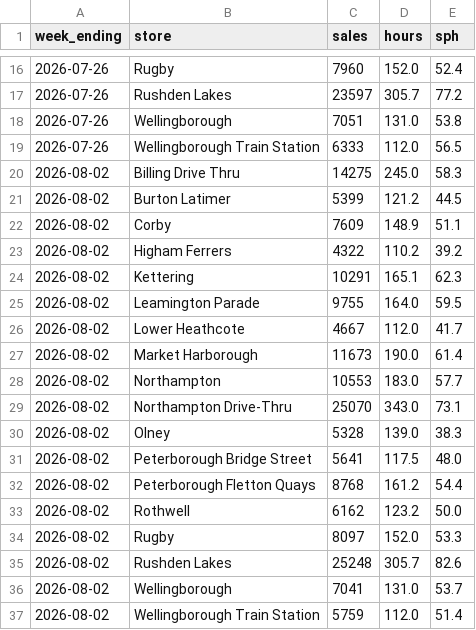
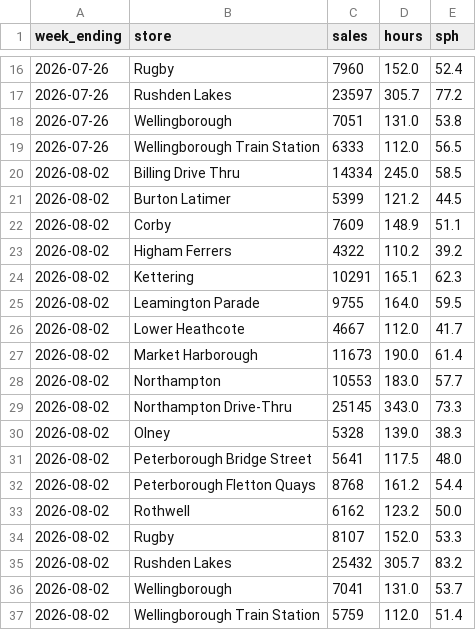
Before and after one commit to Fontana1974/bewiched-dashboards, a CSV file: sph_history.csv, drawn as a sheet; only a part is shown, gaps mark what is left out.

```diff
--- a/sph_history.csv
+++ b/sph_history.csv
@@ -19,3 +19,3 @@ week_ending,store,sales,hours,sph
 2026-07-26,Wellingborough Train Station,6333,112.0,56.5
-2026-08-02,Billing Drive Thru,14275,245.0,58.3
+2026-08-02,Billing Drive Thru,14334,245.0,58.5
 2026-08-02,Burton Latimer,5399,121.2,44.5
@@ -28,3 +28,3 @@ week_ending,store,sales,hours,sph
 2026-08-02,Northampton,10553,183.0,57.7
-2026-08-02,Northampton Drive-Thru,25070,343.0,73.1
+2026-08-02,Northampton Drive-Thru,25145,343.0,73.3
 2026-08-02,Olney,5328,139.0,38.3
@@ -33,4 +33,4 @@ week_ending,store,sales,hours,sph
 2026-08-02,Rothwell,6162,123.2,50.0
-2026-08-02,Rugby,8097,152.0,53.3
-2026-08-02,Rushden Lakes,25248,305.7,82.6
+2026-08-02,Rugby,8107,152.0,53.3
+2026-08-02,Rushden Lakes,25432,305.7,83.2
 2026-08-02,Wellingborough,7041,131.0,53.7
```
Also changed, not shown: weekly_history.csv, 37 other files.
